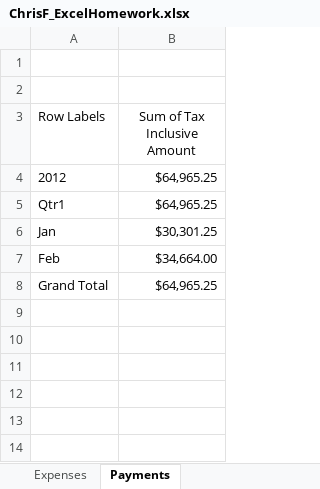
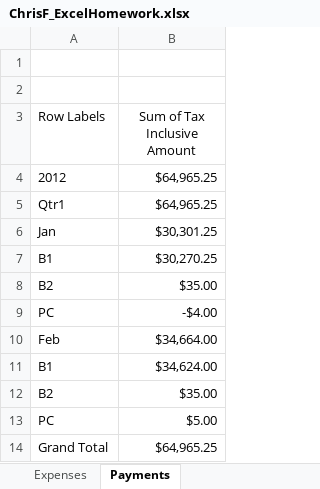
Before and after one commit to ctopher-ferrer/Homework, an Excel workbook: section2/ChrisF_ExcelHomework.xlsx, sheet Payments, drawn as a sheet; values as stored, in another font and other column widths than the file's, no borders; charts and pictures not drawn; the diff names each change by its address in the sheet, - before the commit and + after, or states it on an @@ line.

Commit message:
Updated pivot table with bank code

```diff
--- a/section2/ChrisF_ExcelHomework.xlsx (sheet Payments)
+++ b/section2/ChrisF_ExcelHomework.xlsx (sheet Payments)
+row 7: B1 | $30,270.25
+row 8: B2 | $35.00
+row 9: PC | -$4.00
+row 11: B1 | $34,624.00
+row 12: B2 | $35.00
+row 13: PC | $5.00
```
Also changed, not shown: charts or pictures.
